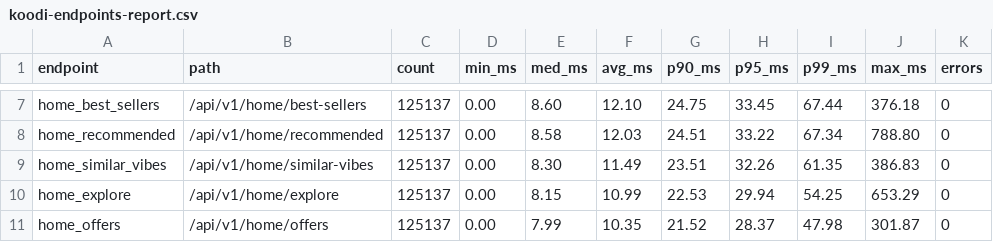
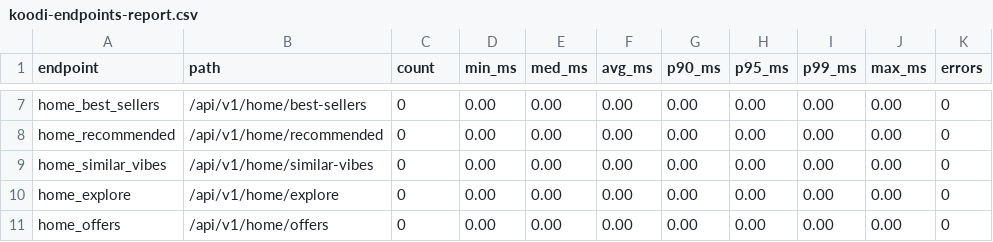
Before and after one commit to ahmedgamal1254/k6_apis, a CSV file: koodi/koodi-endpoints-report.csv, drawn as a sheet; only a part is shown, gaps mark what is left out; the diff covers the shown part only; the diff names each change by its address in the sheet, - before the commit and + after, or states it on an @@ line.

```diff
--- a/koodi/koodi-endpoints-report.csv
+++ b/koodi/koodi-endpoints-report.csv
-C7:C11 (count): 125137
+C7:C11 (count): 0
-E7 (med_ms): 8.60
+E7 (med_ms): 0.00
-F7 (avg_ms): 12.10
+F7 (avg_ms): 0.00
-G7 (p90_ms): 24.75
+G7 (p90_ms): 0.00
-H7 (p95_ms): 33.45
+H7 (p95_ms): 0.00
-I7 (p99_ms): 67.44
+I7 (p99_ms): 0.00
-J7 (max_ms): 376.18
+J7 (max_ms): 0.00
-E8 (med_ms): 8.58
+E8 (med_ms): 0.00
-F8 (avg_ms): 12.03
+F8 (avg_ms): 0.00
-G8 (p90_ms): 24.51
+G8 (p90_ms): 0.00
-H8 (p95_ms): 33.22
+H8 (p95_ms): 0.00
-I8 (p99_ms): 67.34
+I8 (p99_ms): 0.00
-J8 (max_ms): 788.80
+J8 (max_ms): 0.00
-E9 (med_ms): 8.30
+E9 (med_ms): 0.00
-F9 (avg_ms): 11.49
+F9 (avg_ms): 0.00
-G9 (p90_ms): 23.51
+G9 (p90_ms): 0.00
-H9 (p95_ms): 32.26
+H9 (p95_ms): 0.00
-I9 (p99_ms): 61.35
+I9 (p99_ms): 0.00
-J9 (max_ms): 386.83
+J9 (max_ms): 0.00
-E10 (med_ms): 8.15
+E10 (med_ms): 0.00
-F10 (avg_ms): 10.99
+F10 (avg_ms): 0.00
-G10 (p90_ms): 22.53
+G10 (p90_ms): 0.00
-H10 (p95_ms): 29.94
+H10 (p95_ms): 0.00
-I10 (p99_ms): 54.25
+I10 (p99_ms): 0.00
-J10 (max_ms): 653.29
+J10 (max_ms): 0.00
-E11 (med_ms): 7.99
+E11 (med_ms): 0.00
-F11 (avg_ms): 10.35
+F11 (avg_ms): 0.00
-G11 (p90_ms): 21.52
+G11 (p90_ms): 0.00
-H11 (p95_ms): 28.37
+H11 (p95_ms): 0.00
-I11 (p99_ms): 47.98
+I11 (p99_ms): 0.00
-J11 (max_ms): 301.87
+J11 (max_ms): 0.00
```
Also changed, not shown: 158 edited cells elsewhere in this file, 2 other files.
